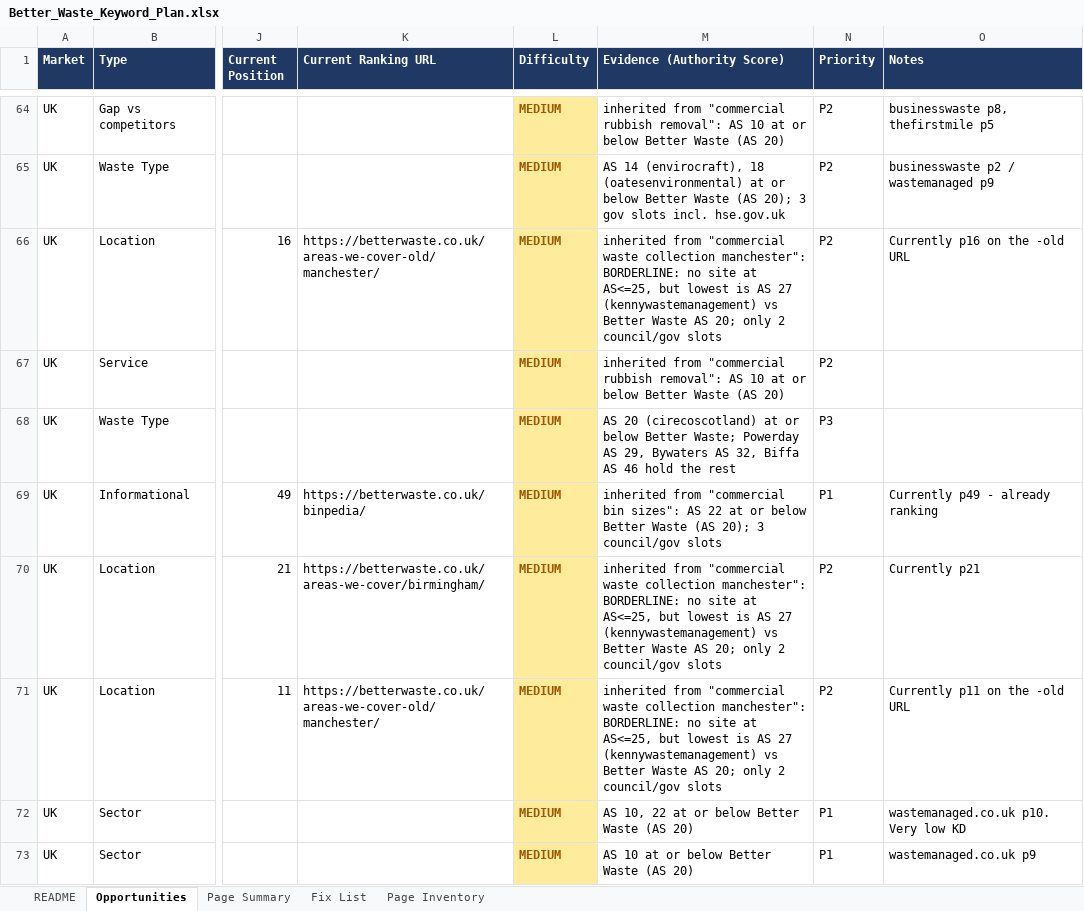
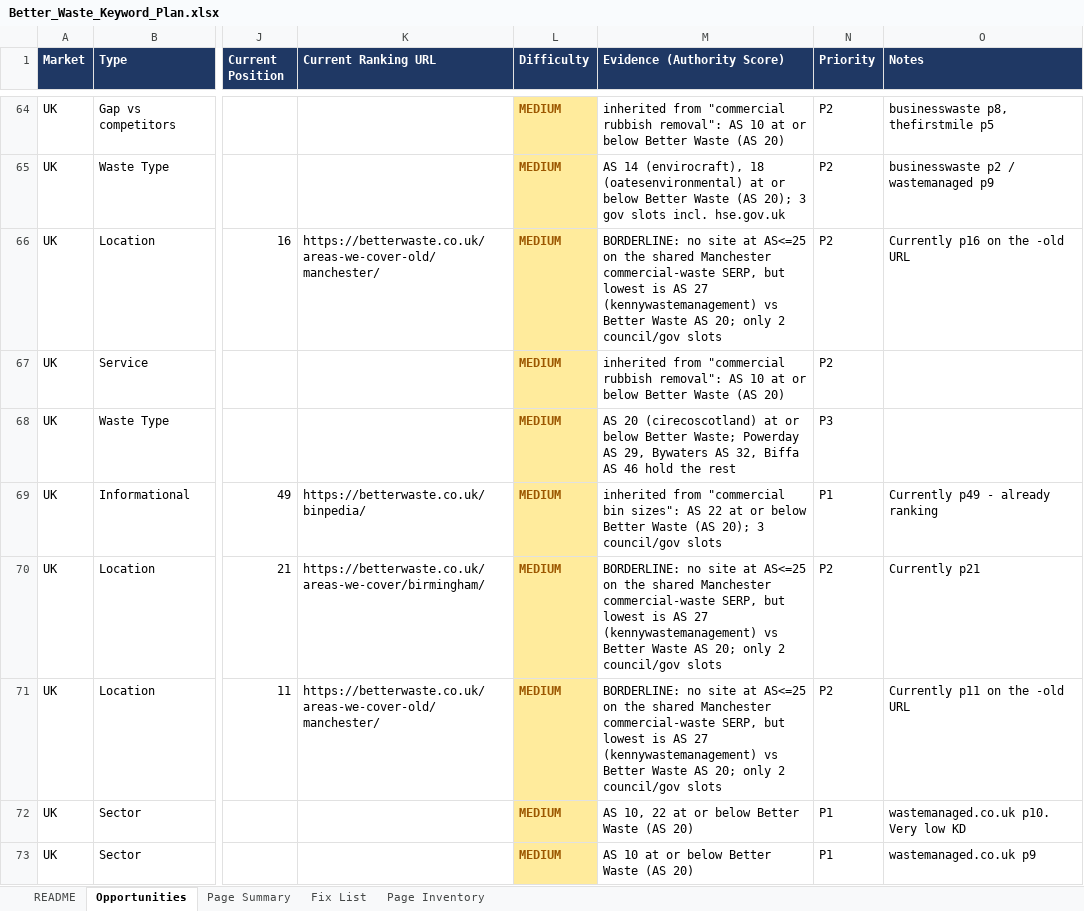
Before and after one commit to fahadahmad-ship-it/test, an Excel workbook: betterwaste-kw-audit/Better_Waste_Keyword_Plan.xlsx, sheet Opportunities, drawn as a sheet; only a part is shown, gaps mark what is left out; values as stored, in another font and other column widths than the file's, no borders; the diff covers the shown part only; the diff names each change by its address in the sheet, - before the commit and + after, or states it on an @@ line.

```diff
--- a/betterwaste-kw-audit/Better_Waste_Keyword_Plan.xlsx (sheet Opportunities)
+++ b/betterwaste-kw-audit/Better_Waste_Keyword_Plan.xlsx (sheet Opportunities)
-M66 (Evidence (Authority Score)): inherited from "commercial waste collection manchester": BORDERLINE: no site at AS<=25, but lowest…
+M66 (Evidence (Authority Score)): BORDERLINE: no site at AS<=25 on the shared Manchester commercial-waste SERP, but lowest…
-M70:M71 (Evidence (Authority Score)): inherited from "commercial waste collection manchester": BORDERLINE: no site at AS<=25, but lowest…
+M70:M71 (Evidence (Authority Score)): BORDERLINE: no site at AS<=25 on the shared Manchester commercial-waste SERP, but lowest…
```
Also changed, not shown: 25 edited cells elsewhere in this sheet, sheet Page Summary, sheet Page Inventory, 2 other files.
